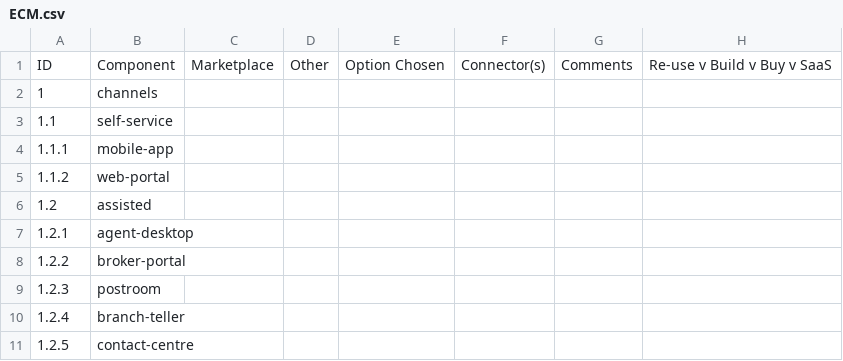
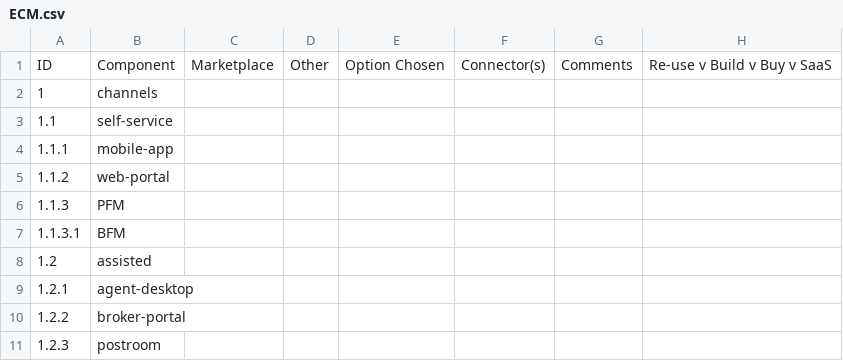
Before and after one commit to MkershMambu/CAPTAX-Examples, a CSV file: ECM.csv, drawn as a sheet; only a part is shown; the shorter side is filled out with more unchanged rows; the diff covers the shown part only.

```diff
--- a/ECM.csv
+++ b/ECM.csv
@@ -5,2 +5,4 @@ ID, Component, Marketplace, Other, Option Chosen, Connector(s), Comments, Re-use
 1.1.2,web-portal,,,,,,
+1.1.3,PFM,,,,,,
+1.1.3.1,BFM,,,,,,
 1.2,assisted,,,,,,
```
Also changed, not shown: 33 added rows elsewhere in this file, 4 other files.
